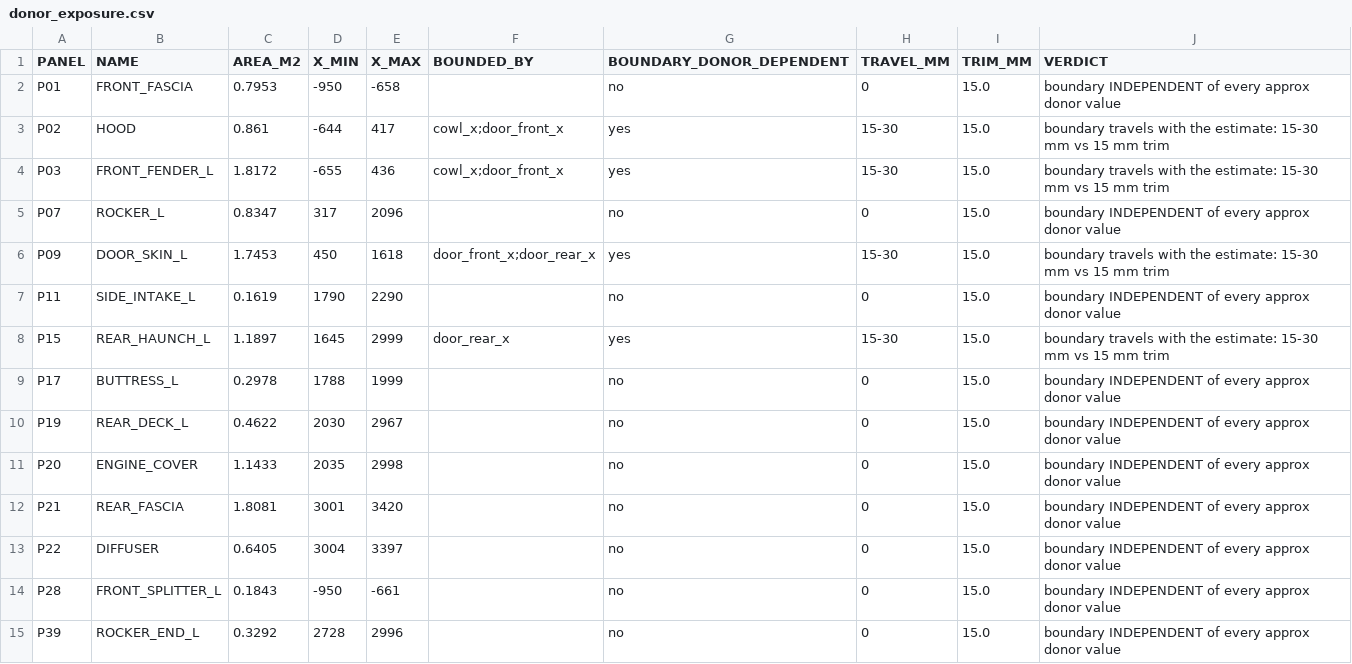
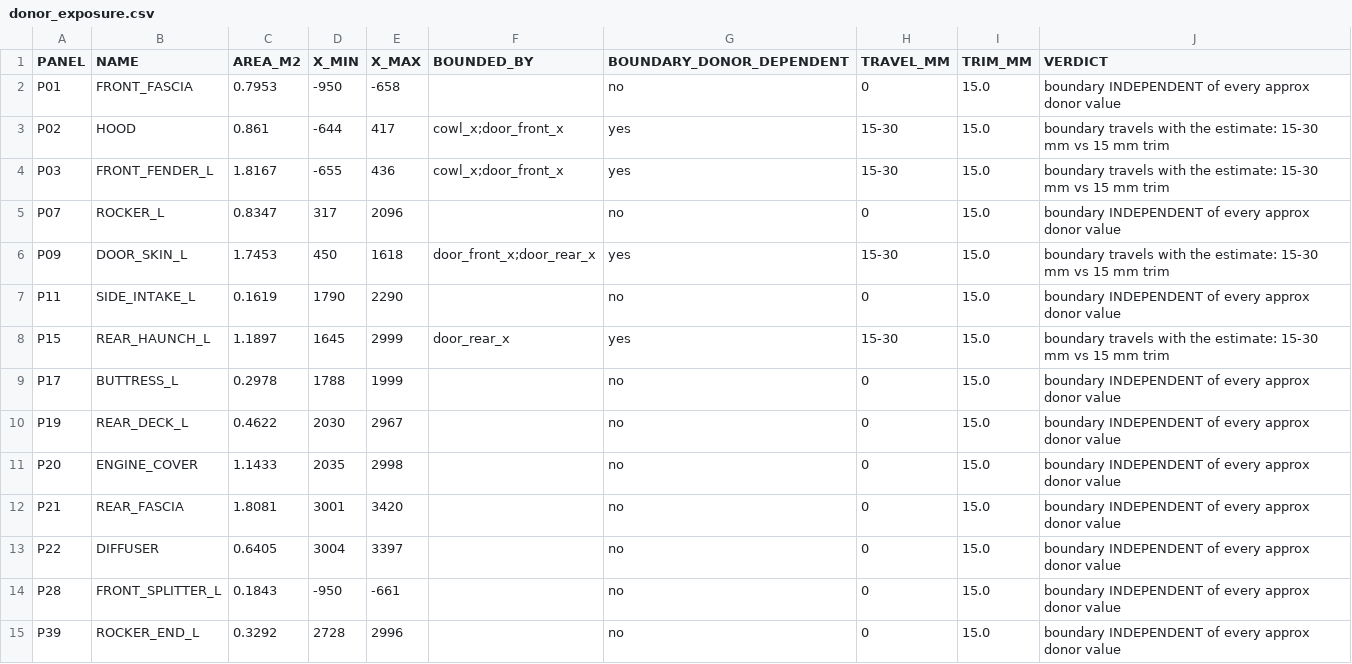
Before and after one commit to drdomayer/vehicle-3d-modeling, a CSV file: 04_ENGINEERING/reports/donor_exposure.csv, drawn as a sheet.

```diff
--- a/04_ENGINEERING/reports/donor_exposure.csv
+++ b/04_ENGINEERING/reports/donor_exposure.csv
@@ -3,3 +3,3 @@ P01,FRONT_FASCIA,0.7953,-950,-658,,no,0,15.0,boundary INDEPENDENT of every appro
 P02,HOOD,0.861,-644,417,cowl_x;door_front_x,yes,15-30,15.0,boundary travels with the estimate: 15-30 mm vs 15 mm trim
-P03,FRONT_FENDER_L,1.8172,-655,436,cowl_x;door_front_x,yes,15-30,15.0,boundary travels with the estimate: 15-30 mm vs 15 mm trim
+P03,FRONT_FENDER_L,1.8167,-655,436,cowl_x;door_front_x,yes,15-30,15.0,boundary travels with the estimate: 15-30 mm vs 15 mm trim
 P07,ROCKER_L,0.8347,317,2096,,no,0,15.0,boundary INDEPENDENT of every approx donor value
```
Also changed, not shown: 04_ENGINEERING/reports/exploded_assembly.csv, 04_ENGINEERING/reports/overhang.csv, 33 other files.
